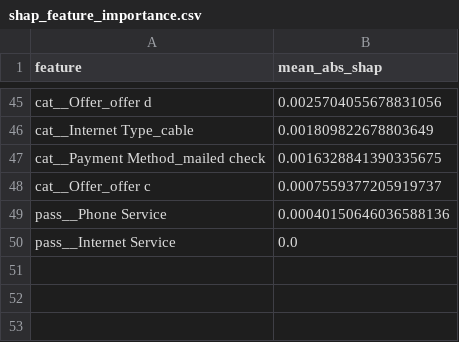
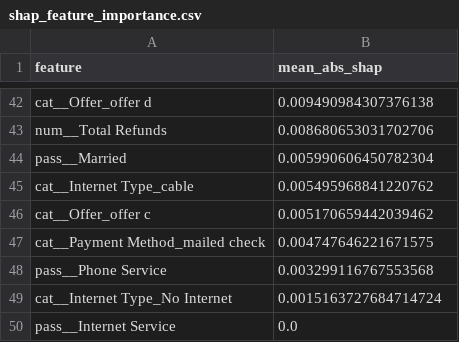
Before and after one commit to eshikaka/telecom-churn-predictor, a CSV file: artifacts/shap_feature_importance.csv, drawn as a sheet; only a part is shown, gaps mark what is left out; removed rows and columns are numbered as before the commit, all else as after; the diff covers the shown part only; the diff names each change by its address in the sheet, - before the commit and + after, or states it on an @@ line.

Commit message:
updated artifacts

```diff
--- a/artifacts/shap_feature_importance.csv
+++ b/artifacts/shap_feature_importance.csv
-B42 (mean_abs_shap): 0.0025704055678831056
+B42 (mean_abs_shap): 0.009490984307376138
+row 43: num__Total Refunds | 0.008680653031702706
+row 44: pass__Married | 0.005990606450782304
-B45 (mean_abs_shap): 0.001809822678803649
+B45 (mean_abs_shap): 0.005495968841220762
-row 47: cat__Payment Method_mailed check | 0.0016328841390335675
-B46 (mean_abs_shap): 0.0007559377205919737
+B46 (mean_abs_shap): 0.005170659442039462
+row 47: cat__Payment Method_mailed check | 0.004747646221671575
-B48 (mean_abs_shap): 0.00040150646036588136
+B48 (mean_abs_shap): 0.003299116767553568
+row 49: cat__Internet Type_No Internet | 0.0015163727684714724
```
Also changed, not shown: 22 added rows, 25 removed rows and 18 edited cells elsewhere in this file, 23 other files.
